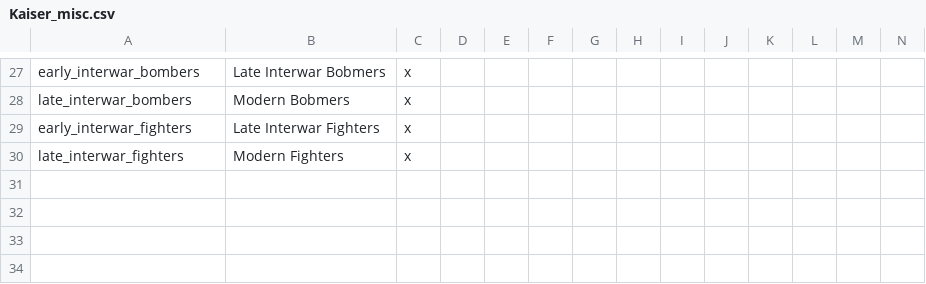
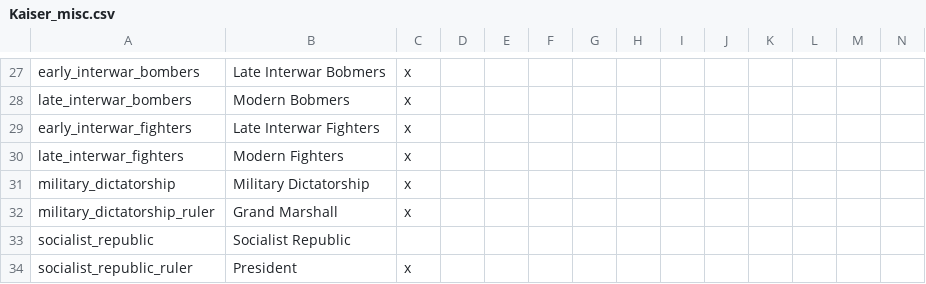
Before and after one commit to C4brit4/Kaiserreich-Vic2, a CSV file: localisation/Kaiser_misc.csv, drawn as a sheet; only a part is shown, gaps mark what is left out; the diff names each change by its address in the sheet, - before the commit and + after, or states it on an @@ line.

```diff
--- a/localisation/Kaiser_misc.csv
+++ b/localisation/Kaiser_misc.csv
+row 31: military_dictatorship | Military Dictatorship | x
+row 32: military_dictatorship_ruler | Grand Marshall | x
+row 33: socialist_republic | Socialist Republic
+row 34: socialist_republic_ruler | President | x
```
Also changed, not shown: localisation/00_HPM_countries.csv, 11 other files.
